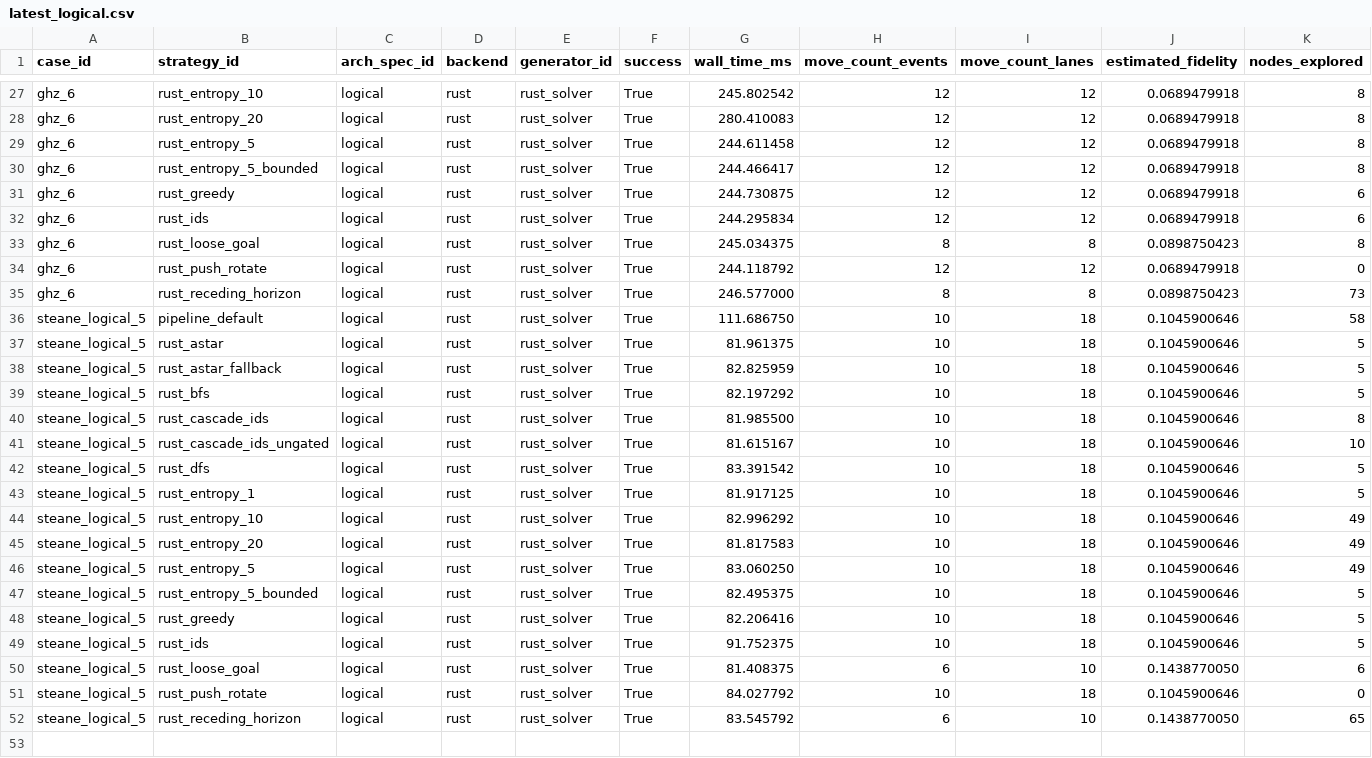
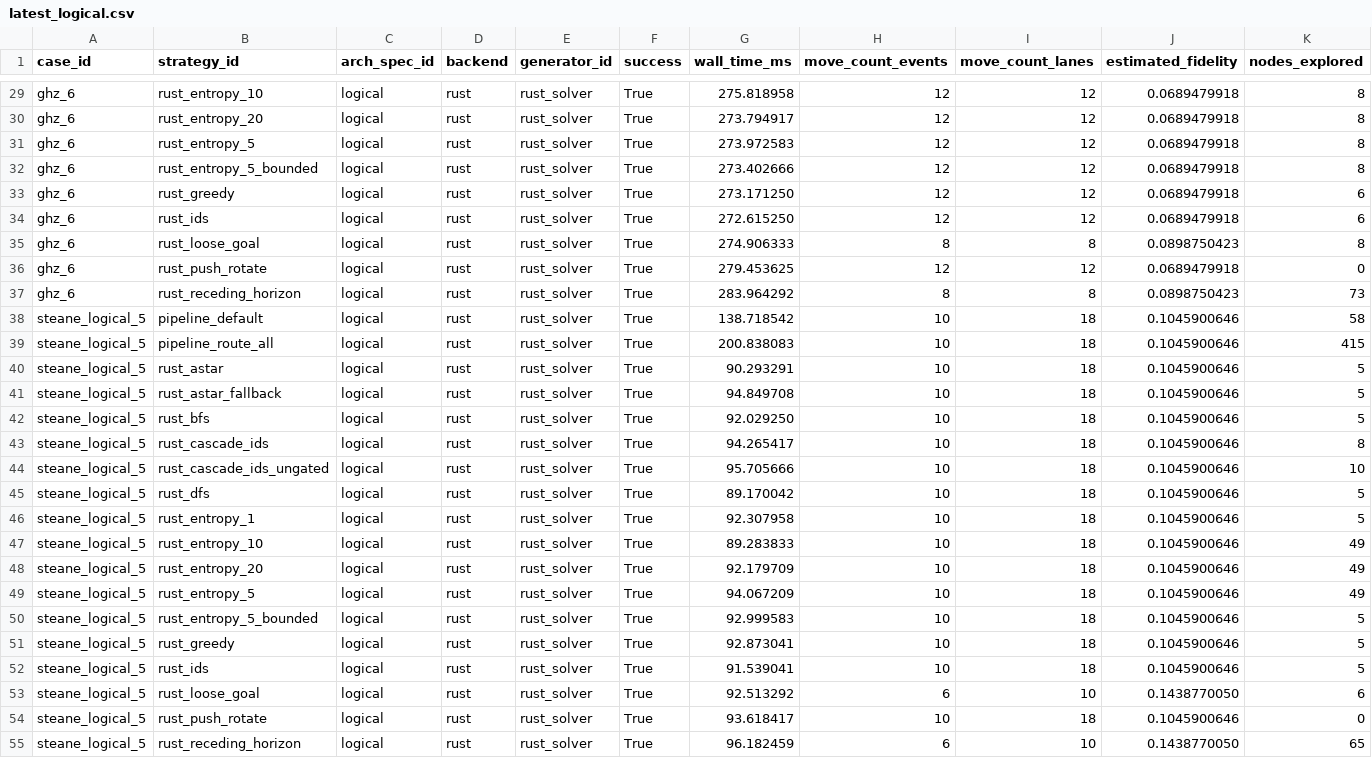
Before and after one commit to QuEraComputing/bloqade-lanes, a CSV file: python/benchmarks/harness/latest_logical.csv, drawn as a sheet; only a part is shown, gaps mark what is left out; addresses are those after the commit; rows hold the shown columns only; the diff covers the shown part only; the diff names each change by its address in the sheet, - before the commit and + after, or states it on an @@ line.

```diff
--- a/python/benchmarks/harness/latest_logical.csv
+++ b/python/benchmarks/harness/latest_logical.csv
-G29 (wall_time_ms): 245.802542
+G29 (wall_time_ms): 275.818958
-G30 (wall_time_ms): 280.410083
+G30 (wall_time_ms): 273.794917
-G31 (wall_time_ms): 244.611458
+G31 (wall_time_ms): 273.972583
-G32 (wall_time_ms): 244.466417
+G32 (wall_time_ms): 273.402666
-G33 (wall_time_ms): 244.730875
+G33 (wall_time_ms): 273.171250
-G34 (wall_time_ms): 244.295834
+G34 (wall_time_ms): 272.615250
-G35 (wall_time_ms): 245.034375
+G35 (wall_time_ms): 274.906333
-G36 (wall_time_ms): 244.118792
+G36 (wall_time_ms): 279.453625
-G37 (wall_time_ms): 246.577000
+G37 (wall_time_ms): 283.964292
-G38 (wall_time_ms): 111.686750
+G38 (wall_time_ms): 138.718542
+row 39: steane_logical_5 | pipeline_route_all | logical | rust | rust_solver | True | 200.838083 | 10 | 18 | 0.1045900646 | 415
-G40 (wall_time_ms): 81.961375
+G40 (wall_time_ms): 90.293291
-G41 (wall_time_ms): 82.825959
+G41 (wall_time_ms): 94.849708
-G42 (wall_time_ms): 82.197292
+G42 (wall_time_ms): 92.029250
-G43 (wall_time_ms): 81.985500
+G43 (wall_time_ms): 94.265417
-G44 (wall_time_ms): 81.615167
+G44 (wall_time_ms): 95.705666
-G45 (wall_time_ms): 83.391542
+G45 (wall_time_ms): 89.170042
-G46 (wall_time_ms): 81.917125
+G46 (wall_time_ms): 92.307958
-G47 (wall_time_ms): 82.996292
+G47 (wall_time_ms): 89.283833
-G48 (wall_time_ms): 81.817583
+G48 (wall_time_ms): 92.179709
-G49 (wall_time_ms): 83.060250
+G49 (wall_time_ms): 94.067209
-G50 (wall_time_ms): 82.495375
+G50 (wall_time_ms): 92.999583
-G51 (wall_time_ms): 82.206416
+G51 (wall_time_ms): 92.873041
-G52 (wall_time_ms): 91.752375
+G52 (wall_time_ms): 91.539041
-G53 (wall_time_ms): 81.408375
+G53 (wall_time_ms): 92.513292
-G54 (wall_time_ms): 84.027792
+G54 (wall_time_ms): 93.618417
-G55 (wall_time_ms): 83.545792
+G55 (wall_time_ms): 96.182459
```
Also changed, not shown: 2 added rows and 25 edited cells elsewhere in this file, python/benchmarks/harness/latest_physical.csv.
